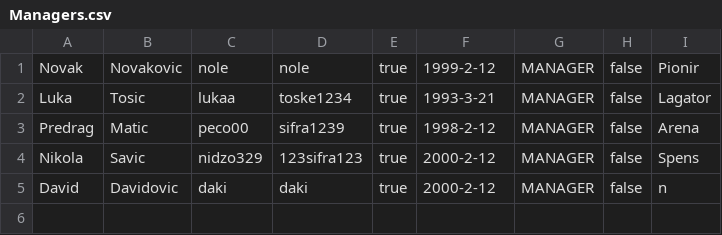
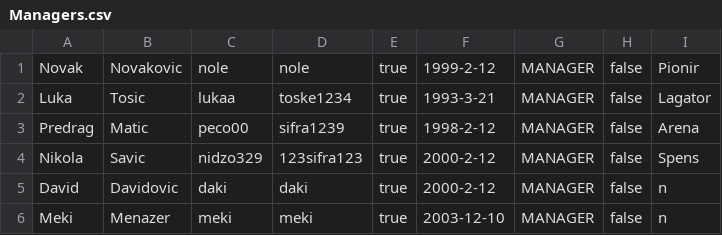
Before and after one commit to Petarpop202/WEB-ProjekatE2, a CSV file: WebContent/data/Managers.csv, drawn as a sheet; the diff names each change by its address in the sheet, - before the commit and + after, or states it on an @@ line.

```diff
--- a/WebContent/data/Managers.csv
+++ b/WebContent/data/Managers.csv
+row 6: Meki | Menazer | meki | meki | true | 2003-12-10 | MANAGER | false | n
```
Also changed, not shown: WebContent/data/Users.csv, 3 other files.
